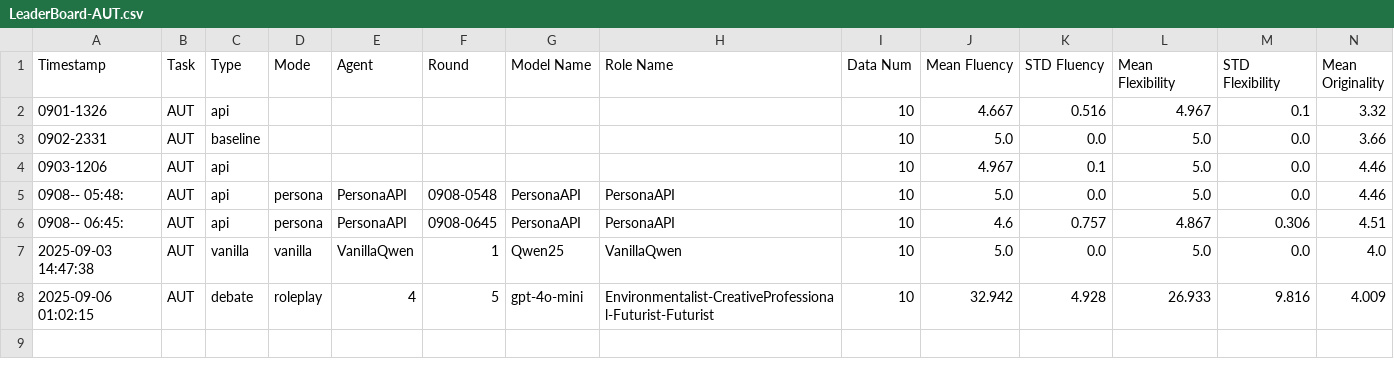
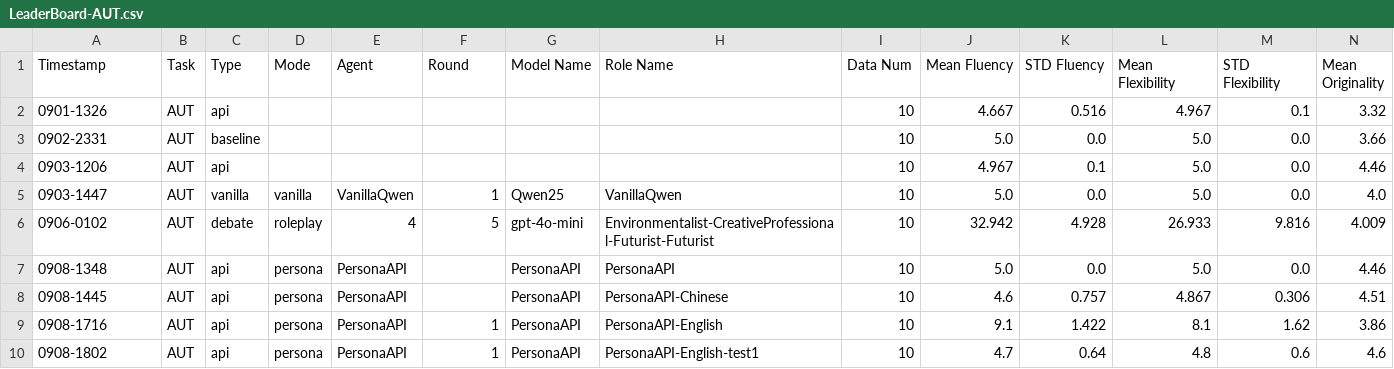
Before and after one commit to Bai1026/LLM_Persona, a CSV file: LLM-Discussion/Results/LeaderBoard/LeaderBoard-AUT.csv, drawn as a sheet; only a part is shown; removed rows and columns are numbered as before the commit, all else as after; rows hold the shown columns only; the diff names each change by its address in the sheet, - before the commit and + after, or states it on an @@ line.

Commit message:
add exp results and modify multiple codes

```diff
--- a/LLM-Discussion/Results/LeaderBoard/LeaderBoard-AUT.csv
+++ b/LLM-Discussion/Results/LeaderBoard/LeaderBoard-AUT.csv
-row 5: 0908-- 05:48: | AUT | api | persona | PersonaAPI | 0908-0548 | PersonaAPI | PersonaAPI | 10 | 5.0 | 0.0 | 5.0 | 0.0 | 4.46
-row 6: 0908-- 06:45: | AUT | api | persona | PersonaAPI | 0908-0645 | PersonaAPI | PersonaAPI | 10 | 4.6 | 0.757 | 4.867 | 0.306 | 4.51
-A5 (Timestamp): 2025-09-03 14:47:38
+A5 (Timestamp): 0903-1447
-A6 (Timestamp): 2025-09-06 01:02:15
+A6 (Timestamp): 0906-0102
+row 7: 0908-1348 | AUT | api | persona | PersonaAPI |  | PersonaAPI | PersonaAPI | 10 | 5.0 | 0.0 | 5.0 | 0.0 | 4.46
+row 8: 0908-1445 | AUT | api | persona | PersonaAPI |  | PersonaAPI | PersonaAPI-Chinese | 10 | 4.6 | 0.757 | 4.867 | 0.306 | 4.51
+row 9: 0908-1716 | AUT | api | persona | PersonaAPI | 1 | PersonaAPI | PersonaAPI-English | 10 | 9.1 | 1.422 | 8.1 | 1.62 | 3.86
+row 10: 0908-1802 | AUT | api | persona | PersonaAPI | 1 | PersonaAPI | PersonaAPI-English-test1 | 10 | 4.7 | 0.64 | 4.8 | 0.6 | 4.6
```
Also changed, not shown: 11 other files.
